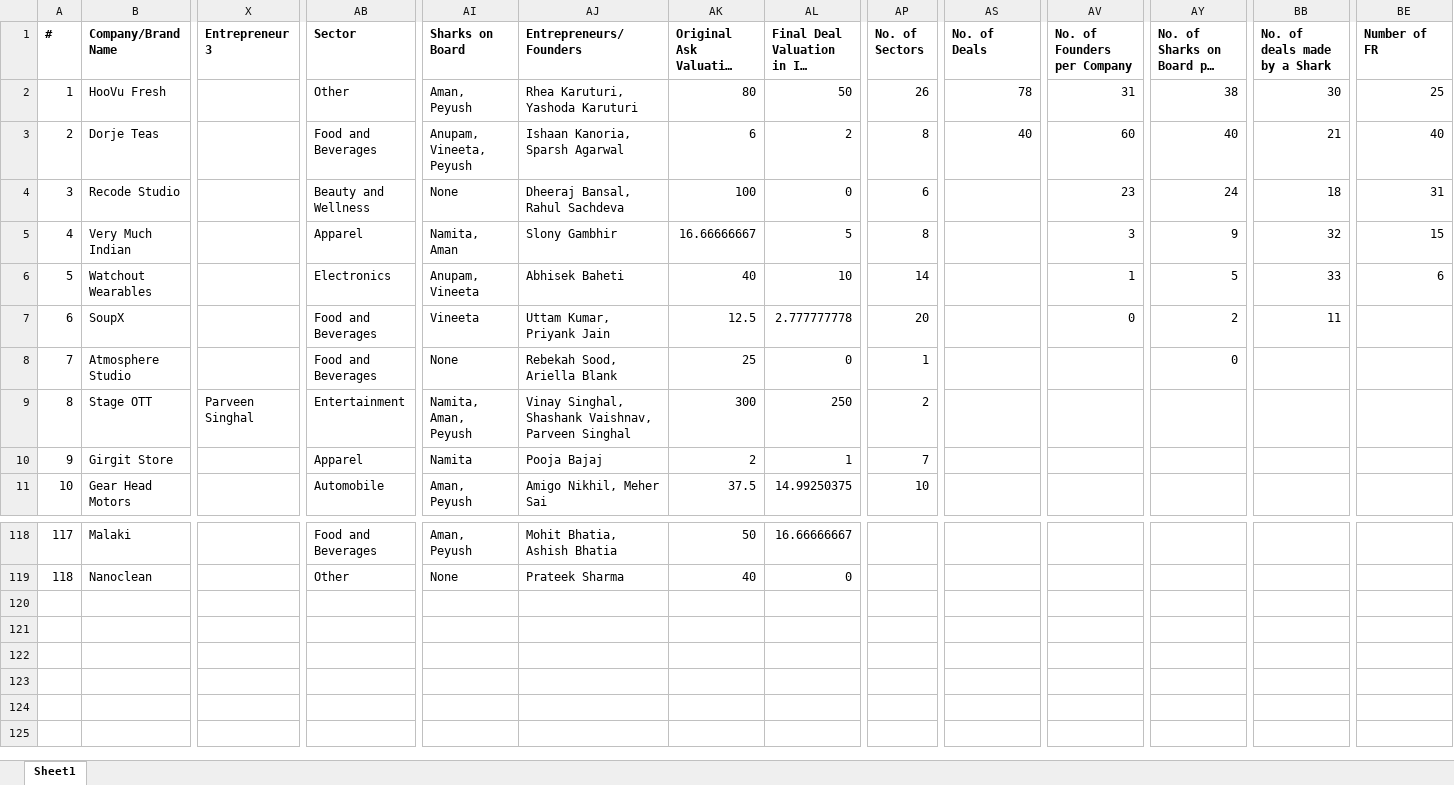
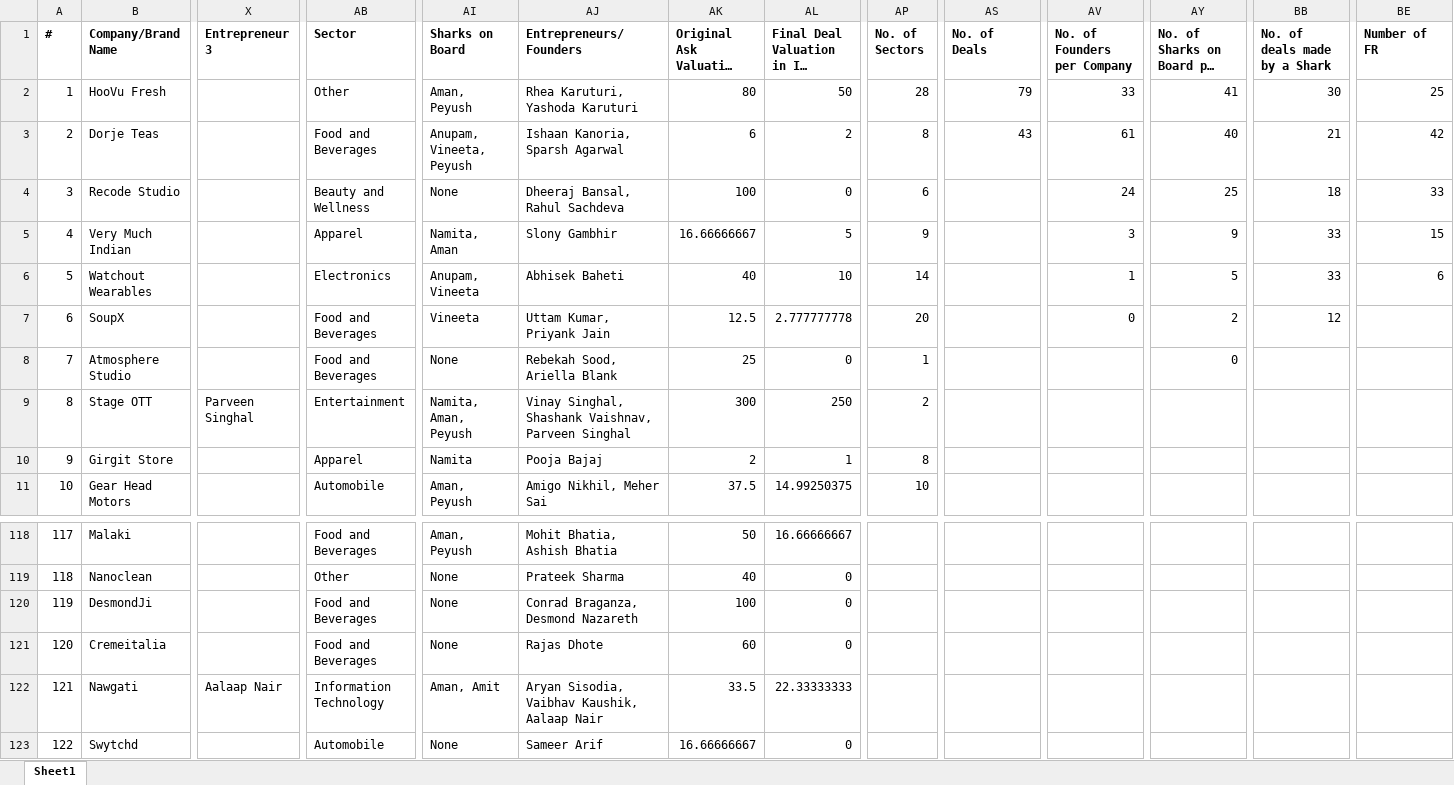
Before and after one commit to belohith/sharktankindia, an Excel workbook: excelData2.xlsx, sheet Sheet1, drawn as a sheet; only a part is shown, gaps mark what is left out; long unchanged cells end in …; values as stored, in another font and other column widths than the file's, no borders; rows hold the shown columns only; the diff names each change by its address in the sheet, - before the commit and + after, or states it on an @@ line.

Commit message:
update

```diff
--- a/excelData2.xlsx (sheet Sheet1)
+++ b/excelData2.xlsx (sheet Sheet1)
-AP2 (No. of Sectors): 26
+AP2 (No. of Sectors): 28
-AS2 (No. of Deals): 78
+AS2 (No. of Deals): 79
-AV2 (No. of Founders per Company): 31
+AV2 (No. of Founders per Company): 33
-AY2 (No. of Sharks on Board per Deal): 38
+AY2 (No. of Sharks on Board per Deal): 41
-AS3 (No. of Deals): 40
+AS3 (No. of Deals): 43
-AV3 (No. of Founders per Company): 60
+AV3 (No. of Founders per Company): 61
-BE3 (Number of FR): 40
+BE3 (Number of FR): 42
-AV4 (No. of Founders per Company): 23
+AV4 (No. of Founders per Company): 24
-AY4 (No. of Sharks on Board per Deal): 24
+AY4 (No. of Sharks on Board per Deal): 25
-BE4 (Number of FR): 31
+BE4 (Number of FR): 33
-AP5 (No. of Sectors): 8
+AP5 (No. of Sectors): 9
-BB5 (No. of deals made by a Shark): 32
+BB5 (No. of deals made by a Shark): 33
-BB7 (No. of deals made by a Shark): 11
+BB7 (No. of deals made by a Shark): 12
-AP10 (No. of Sectors): 7
+AP10 (No. of Sectors): 8
+row 120: 119 | DesmondJi |  | Food and Beverages | None | Conrad Braganza, Desmond Nazareth | 100 | 0
+row 121: 120 | Cremeitalia |  | Food and Beverages | None | Rajas Dhote | 60 | 0
+row 122: 121 | Nawgati | Aalaap Nair | Information Technology | Aman, Amit | Aryan Sisodia, Vaibhav Kaushik, Aalaap Nair | 33.5 | 22.33333333
+row 123: 122 | Swytchd |  | Automobile | None | Sameer Arif | 16.66666667 | 0
```
